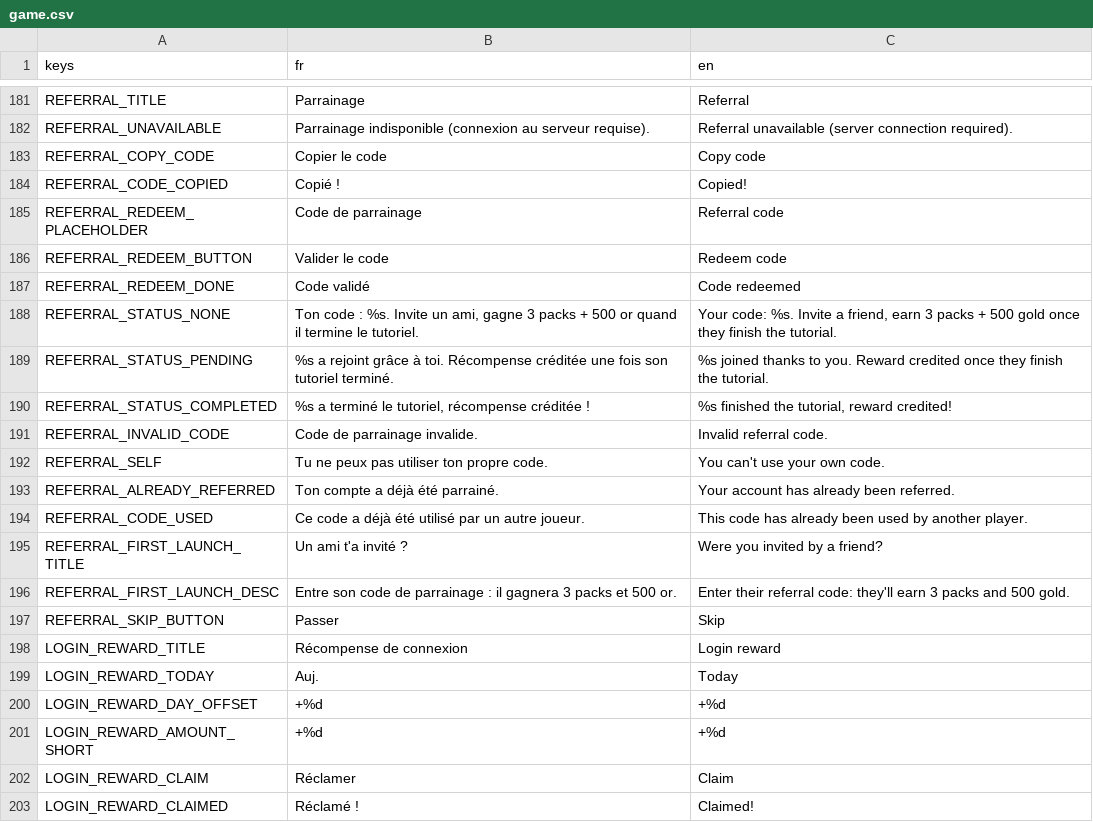
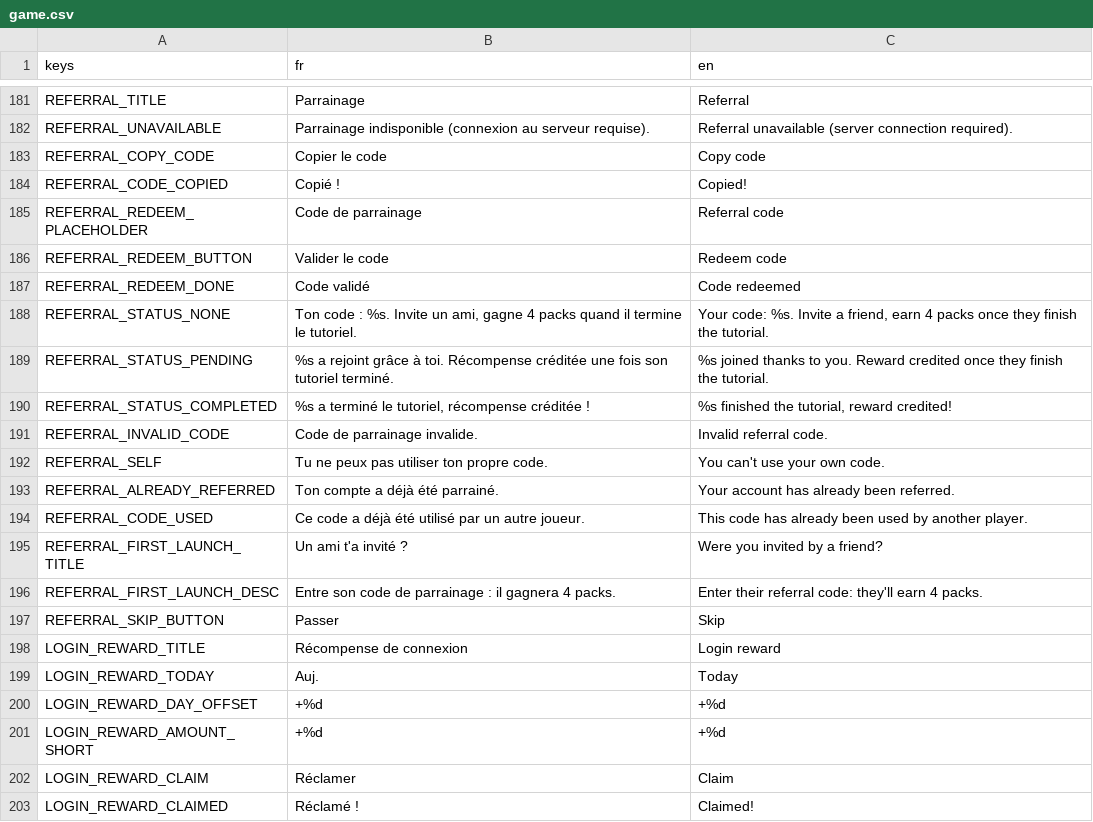
Before and after one commit to Nicolas82200/Wyrdane, a CSV file: translations/game.csv, drawn as a sheet; only a part is shown, gaps mark what is left out.

```diff
--- a/translations/game.csv
+++ b/translations/game.csv
@@ -187,3 +187,3 @@ REFERRAL_REDEEM_BUTTON,"Valider le code","Redeem code"
 REFERRAL_REDEEM_DONE,"Code validé","Code redeemed"
-REFERRAL_STATUS_NONE,"Ton code : %s. Invite un ami, gagne 3 packs + 500 or quand il termine le tutoriel.","Your code: %s. Invite a friend, earn 3 packs + 500 gold once they finish the tutorial."
+REFERRAL_STATUS_NONE,"Ton code : %s. Invite un ami, gagne 4 packs quand il termine le tutoriel.","Your code: %s. Invite a friend, earn 4 packs once they finish the tutorial."
 REFERRAL_STATUS_PENDING,"%s a rejoint grâce à toi. Récompense créditée une fois son tutoriel terminé.","%s joined thanks to you. Reward credited once they finish the tutorial."
@@ -195,3 +195,3 @@ REFERRAL_CODE_USED,"Ce code a déjà été utilisé par un autre joueur.","This
 REFERRAL_FIRST_LAUNCH_TITLE,"Un ami t'a invité ?","Were you invited by a friend?"
-REFERRAL_FIRST_LAUNCH_DESC,"Entre son code de parrainage : il gagnera 3 packs et 500 or.","Enter their referral code: they'll earn 3 packs and 500 gold."
+REFERRAL_FIRST_LAUNCH_DESC,"Entre son code de parrainage : il gagnera 4 packs.","Enter their referral code: they'll earn 4 packs."
 REFERRAL_SKIP_BUTTON,"Passer","Skip"
```
Also changed, not shown: 4 other files.
